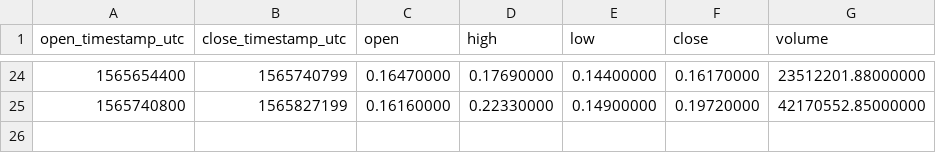
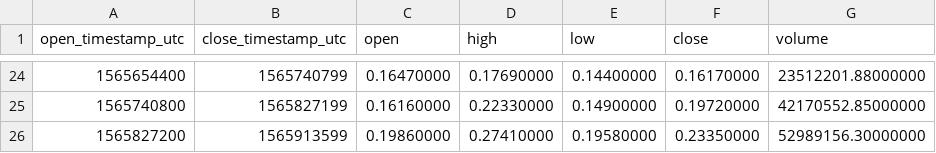
Before and after one commit to cryptobigbro/binance-DUSKUSDT, a CSV file: binance-DUSKUSDT-1d.csv, drawn as a sheet; only a part is shown, gaps mark what is left out.

```diff
--- a/binance-DUSKUSDT-1d.csv
+++ b/binance-DUSKUSDT-1d.csv
@@ -25 +25,2 @@ open_timestamp_utc,close_timestamp_utc,open,high,low,close,volume
 1565740800,1565827199,0.16160000,0.22330000,0.14900000,0.19720000,42170552.85000000
+1565827200,1565913599,0.19860000,0.27410000,0.19580000,0.23350000,52989156.30000000
```
Also changed, not shown: binance-DUSKUSDT-1h.csv, 1 other file.
